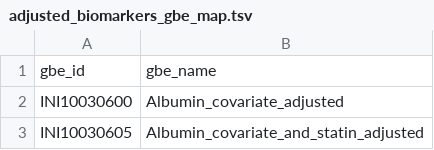
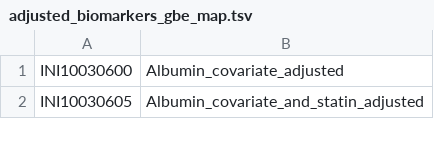
Before and after one commit to rivas-lab/ukbb-tools, a TSV file: 02_phenotyping/extras/adjusted_biomarkers/adjusted_biomarkers_gbe_map.tsv, drawn as a sheet; only a part is shown; the diff names each change by its address in the sheet, - before the commit and + after, or states it on an @@ line.

```diff
--- a/02_phenotyping/extras/adjusted_biomarkers/adjusted_biomarkers_gbe_map.tsv
+++ b/02_phenotyping/extras/adjusted_biomarkers/adjusted_biomarkers_gbe_map.tsv
-row 1: gbe_id | gbe_name
```
Also changed, not shown: 02_phenotyping/extras/physical_activity/physical_activity_gbe_map.tsv, 02_phenotyping/tables/gbe_sh_input_params.tsv, 1 other file.
